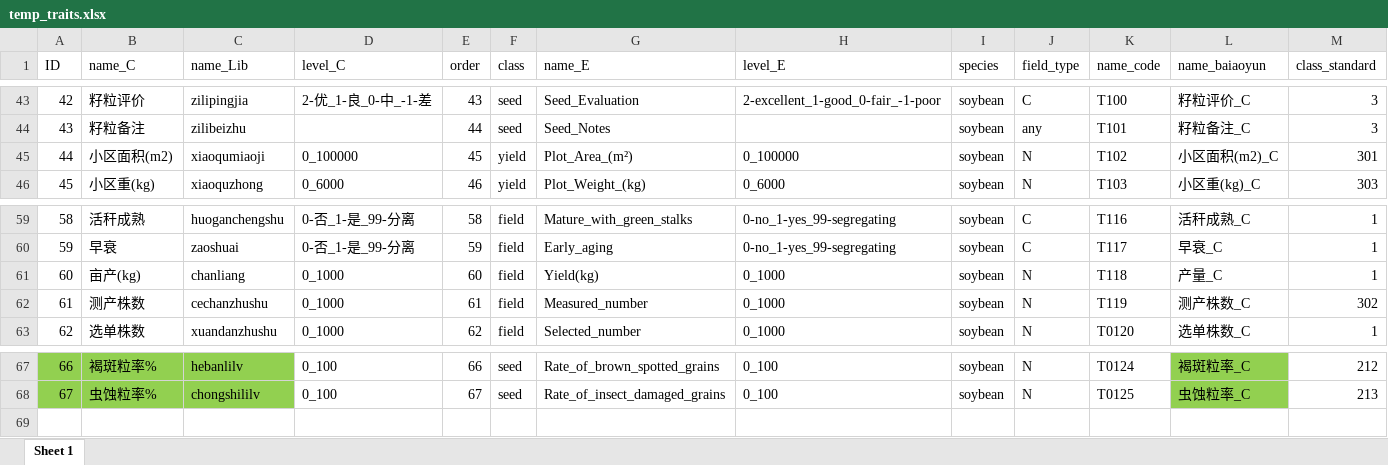
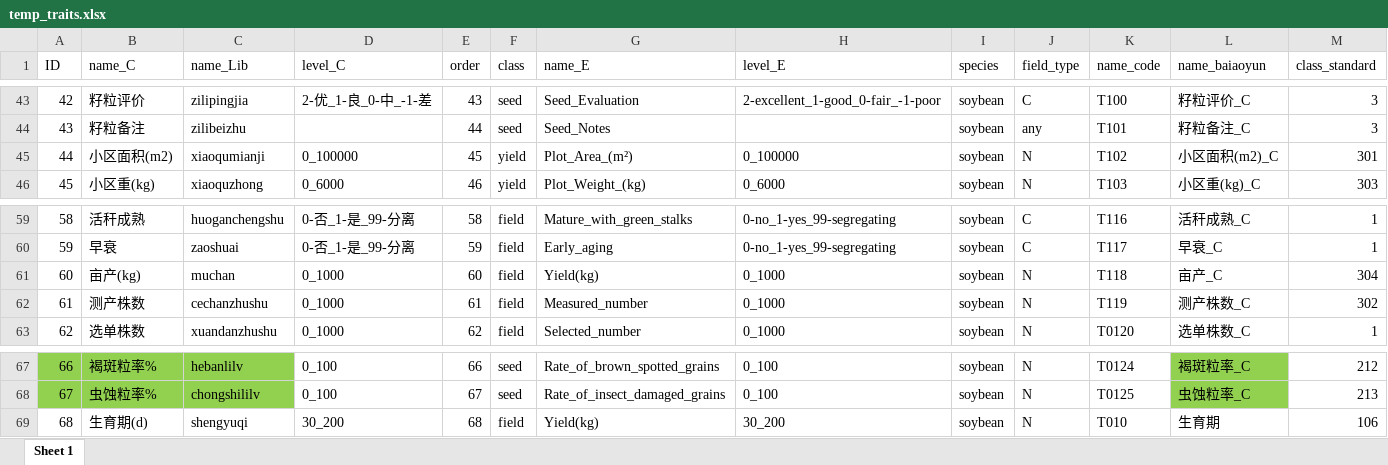
Before and after one commit to zhaoqingsonga/soyplant, an Excel workbook: temp_traits.xlsx, sheet Sheet 1, drawn as a sheet; only a part is shown, gaps mark what is left out; values as stored, in another font and other column widths than the file's, no borders; the diff names each change by its address in the sheet, - before the commit and + after, or states it on an @@ line.

```diff
--- a/temp_traits.xlsx (sheet Sheet 1)
+++ b/temp_traits.xlsx (sheet Sheet 1)
-C45 (name_Lib): xiaoqumiaoji
+C45 (name_Lib): xiaoqumianji
-C61 (name_Lib): chanliang
+C61 (name_Lib): muchan
-L61 (name_baiaoyun): 产量_C
+L61 (name_baiaoyun): 亩产_C
-M61 (class_standard): 1
+M61 (class_standard): 304
+row 69: 68 | 生育期(d) | shengyuqi | 30_200 | 68 | field | Yield(kg) | 30_200 | soybean | N | T010 | 生育期 | 106
```
Also changed, not shown: temp_traits_baiaoyun.xlsx, 11 other files.
